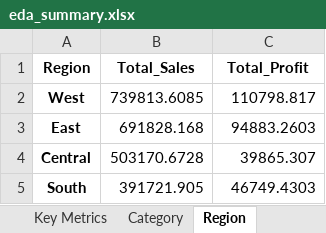
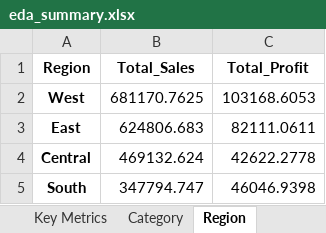
Before and after one commit to vinaykumar-Python/Retail-Sales-Analytics, an Excel workbook: reports/eda_charts/eda_summary.xlsx, sheet Region, drawn as a sheet; values as stored, in another font and other column widths than the file's, no borders; the diff names each change by its address in the sheet, - before the commit and + after, or states it on an @@ line.

```diff
--- a/reports/eda_charts/eda_summary.xlsx (sheet Region)
+++ b/reports/eda_charts/eda_summary.xlsx (sheet Region)
-B2 (Total_Sales): 739813.6085
+B2 (Total_Sales): 681170.7625
-C2 (Total_Profit): 110798.817
+C2 (Total_Profit): 103168.6053
-B3 (Total_Sales): 691828.168
+B3 (Total_Sales): 624806.683
-C3 (Total_Profit): 94883.2603
+C3 (Total_Profit): 82111.0611
-B4 (Total_Sales): 503170.6728
+B4 (Total_Sales): 469132.624
-C4 (Total_Profit): 39865.307
+C4 (Total_Profit): 42622.2778
-B5 (Total_Sales): 391721.905
+B5 (Total_Sales): 347794.747
-C5 (Total_Profit): 46749.4303
+C5 (Total_Profit): 46046.9398
```
Also changed, not shown: sheet Sub-Category Profit, sheet Category, sheet Key Metrics, sheet Monthly Sales, 29 other files.
